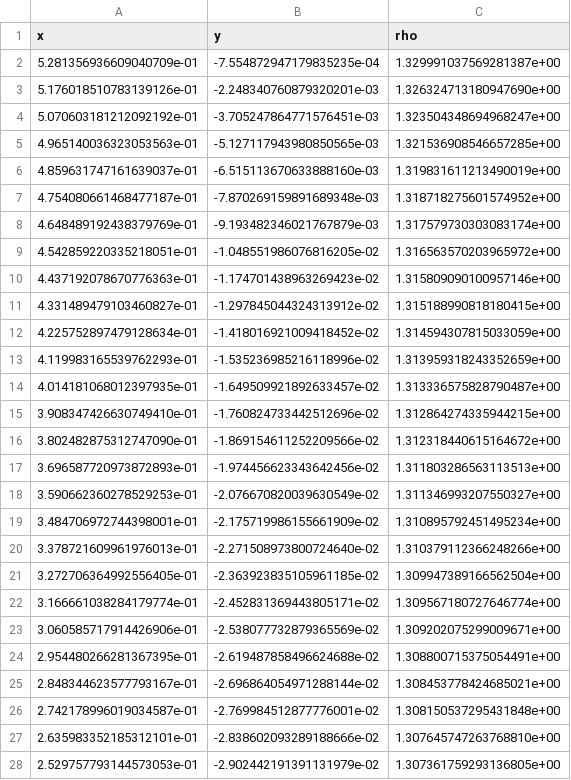
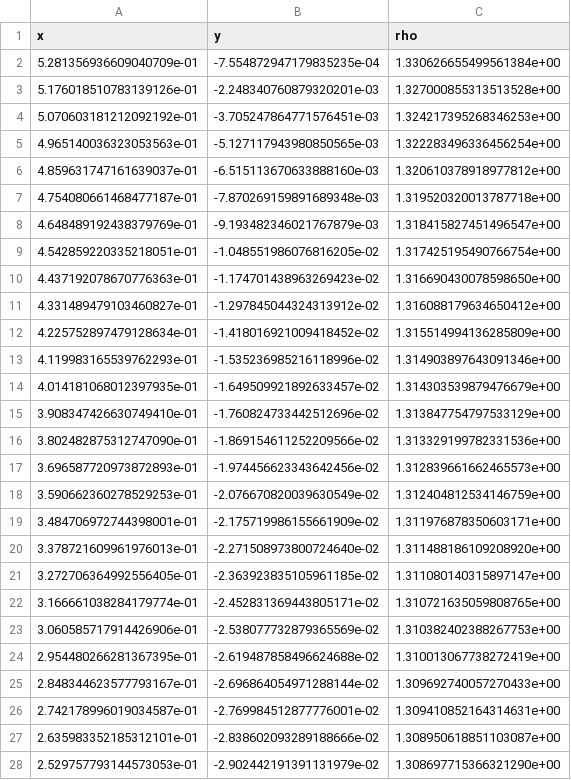
Before and after one commit to saraesk116/equations_euler_isothermes, a CSV file: surf.csv, drawn as a sheet; only a part is shown; the diff covers the shown part only.

```diff
--- a/surf.csv
+++ b/surf.csv
@@ -1,28 +1,28 @@
 x,y,rho
-5.281356936609040709e-01,-7.554872947179835235e-04,1.329991037569281387e+00
-5.176018510783139126e-01,-2.248340760879320201e-03,1.326324713180947690e+00
-5.070603181212092192e-01,-3.705247864771576451e-03,1.323504348694968247e+00
-4.965140036323053563e-01,-5.127117943980850565e-03,1.321536908546657285e+00
-4.859631747161639037e-01,-6.515113670633888160e-03,1.319831611213490019e+00
-4.754080661468477187e-01,-7.870269159891689348e-03,1.318718275601574952e+00
-4.648489192438379769e-01,-9.193482346021767879e-03,1.317579730303083174e+00
-4.542859220335218051e-01,-1.048551986076816205e-02,1.316563570203965972e+00
-4.437192078670776363e-01,-1.174701438963269423e-02,1.315809090100957146e+00
-4.331489479103460827e-01,-1.297845044324313912e-02,1.315188990818180415e+00
-4.225752897479128634e-01,-1.418016921009418452e-02,1.314594307815033059e+00
-4.119983165539762293e-01,-1.535236985216118996e-02,1.313959318243352659e+00
-4.014181068012397935e-01,-1.649509921892633457e-02,1.313336575828790487e+00
-3.908347426630749410e-01,-1.760824733442512696e-02,1.312864274335944215e+00
-3.802482875312747090e-01,-1.869154611252209566e-02,1.312318440615164672e+00
-3.696587720973872893e-01,-1.974456623343642456e-02,1.311803286563113513e+00
-3.590662360278529253e-01,-2.076670820039630549e-02,1.311346993207550327e+00
-3.484706972744398001e-01,-2.175719986155661909e-02,1.310895792451495234e+00
-3.378721609961976013e-01,-2.271508973800724640e-02,1.310379112366248266e+00
-3.272706364992556405e-01,-2.363923835105961185e-02,1.309947389166562504e+00
-3.166661038284179774e-01,-2.452831369443805171e-02,1.309567180727646774e+00
-3.060585717914426906e-01,-2.538077732879365569e-02,1.309202075299009671e+00
-2.954480266281367395e-01,-2.619487858496624688e-02,1.308800715375054491e+00
-2.848344623577793167e-01,-2.696864054971288144e-02,1.308453778424685021e+00
-2.742178996019034587e-01,-2.769984512877776001e-02,1.308150537295431848e+00
-2.635983352185312101e-01,-2.838602093289188666e-02,1.307645747263768810e+00
-2.529757793144573053e-01,-2.902442191391131979e-02,1.307361759293136805e+00
+5.281356936609040709e-01,-7.554872947179835235e-04,1.330626655499561384e+00
+5.176018510783139126e-01,-2.248340760879320201e-03,1.327000855313513528e+00
+5.070603181212092192e-01,-3.705247864771576451e-03,1.324217395268346253e+00
+4.965140036323053563e-01,-5.127117943980850565e-03,1.322283496336456254e+00
+4.859631747161639037e-01,-6.515113670633888160e-03,1.320610378918977812e+00
+4.754080661468477187e-01,-7.870269159891689348e-03,1.319520320013787718e+00
+4.648489192438379769e-01,-9.193482346021767879e-03,1.318415827451496547e+00
+4.542859220335218051e-01,-1.048551986076816205e-02,1.317425195490766754e+00
+4.437192078670776363e-01,-1.174701438963269423e-02,1.316690430078598650e+00
+4.331489479103460827e-01,-1.297845044324313912e-02,1.316088179634650412e+00
+4.225752897479128634e-01,-1.418016921009418452e-02,1.315514994136285809e+00
+4.119983165539762293e-01,-1.535236985216118996e-02,1.314903897643091346e+00
+4.014181068012397935e-01,-1.649509921892633457e-02,1.314303539879476679e+00
+3.908347426630749410e-01,-1.760824733442512696e-02,1.313847754797533129e+00
+3.802482875312747090e-01,-1.869154611252209566e-02,1.313329199782331536e+00
+3.696587720973872893e-01,-1.974456623343642456e-02,1.312839661662465573e+00
+3.590662360278529253e-01,-2.076670820039630549e-02,1.312404812534146759e+00
+3.484706972744398001e-01,-2.175719986155661909e-02,1.311976878350603171e+00
+3.378721609961976013e-01,-2.271508973800724640e-02,1.311488186109208920e+00
+3.272706364992556405e-01,-2.363923835105961185e-02,1.311080140315897147e+00
+3.166661038284179774e-01,-2.452831369443805171e-02,1.310721635059808765e+00
+3.060585717914426906e-01,-2.538077732879365569e-02,1.310382402388267753e+00
+2.954480266281367395e-01,-2.619487858496624688e-02,1.310013067738272419e+00
+2.848344623577793167e-01,-2.696864054971288144e-02,1.309692740057270433e+00
+2.742178996019034587e-01,-2.769984512877776001e-02,1.309410852164314631e+00
+2.635983352185312101e-01,-2.838602093289188666e-02,1.308950618851103087e+00
+2.529757793144573053e-01,-2.902442191391131979e-02,1.308697715366321290e+00
```
Also changed, not shown: 88 edited cells elsewhere in this file, 6 other files.
